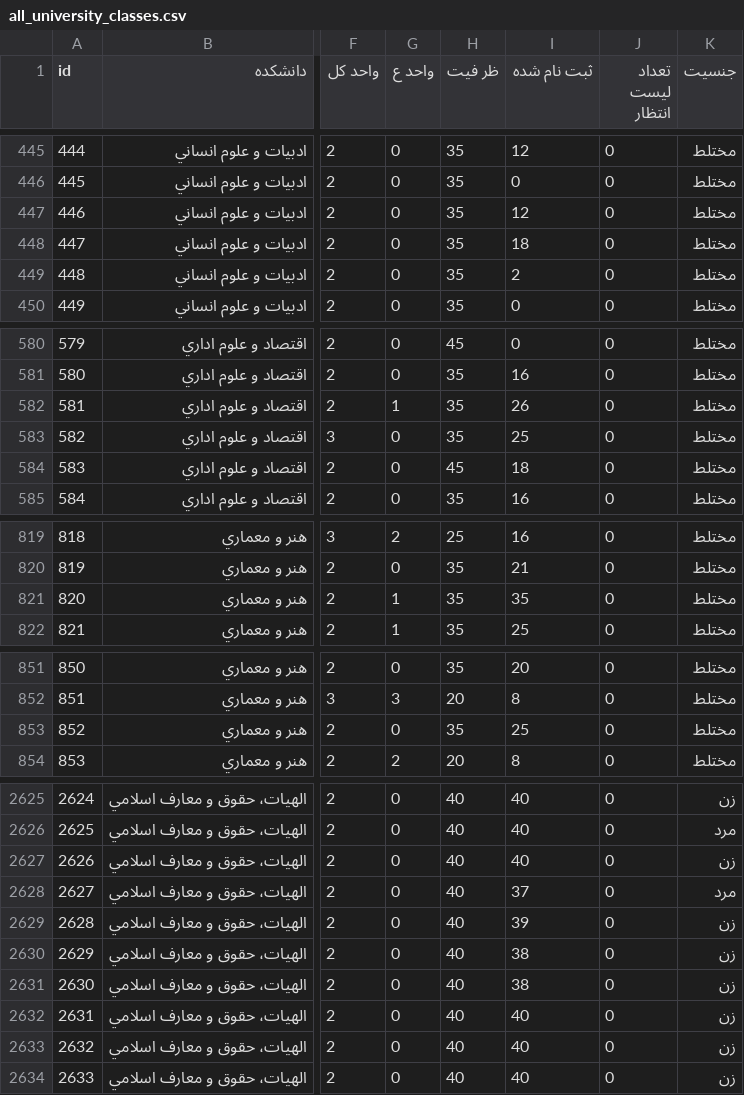
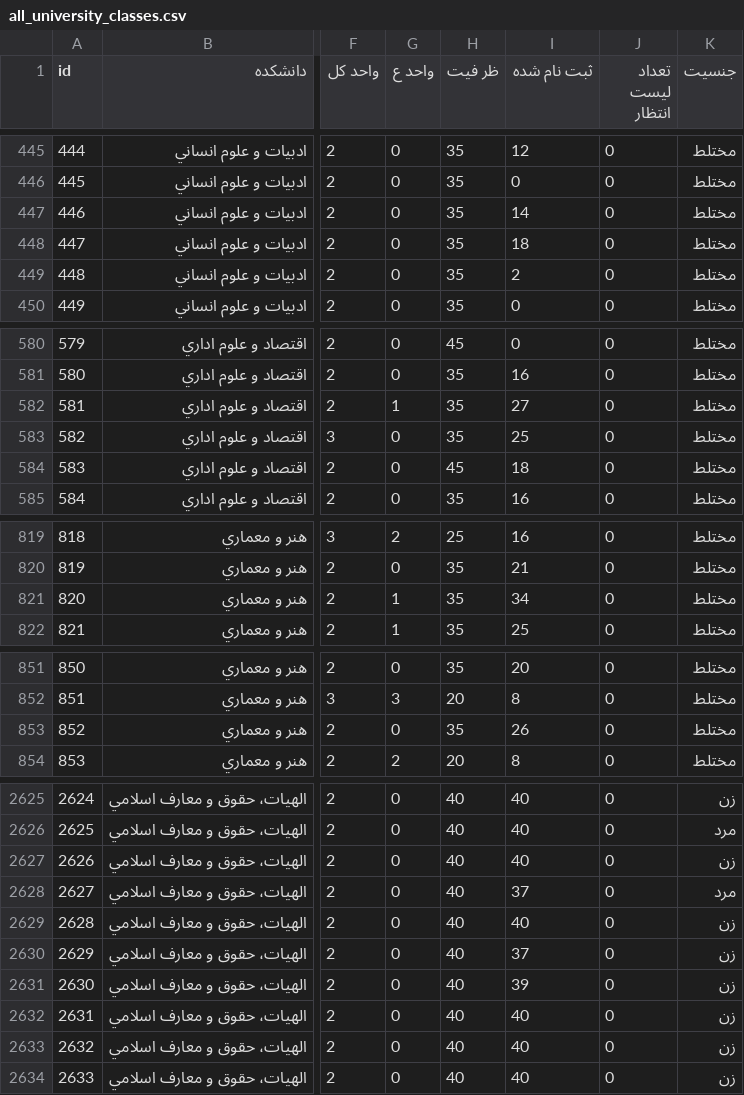
Before and after one commit to mahdi-marjani/computer-science, a CSV file: 4041/all_university_classes.csv, drawn as a sheet; only a part is shown, gaps mark what is left out; the diff covers the shown part only; the diff names each change by its address in the sheet, - before the commit and + after, or states it on an @@ line.

Commit message:
update data

```diff
--- a/4041/all_university_classes.csv
+++ b/4041/all_university_classes.csv
-I447 (ثبت نام شده): 12
+I447 (ثبت نام شده): 14
-I582 (ثبت نام شده): 26
+I582 (ثبت نام شده): 27
-I821 (ثبت نام شده): 35
+I821 (ثبت نام شده): 34
-I853 (ثبت نام شده): 25
+I853 (ثبت نام شده): 26
-I2629 (ثبت نام شده): 39
+I2629 (ثبت نام شده): 40
-I2630 (ثبت نام شده): 38
+I2630 (ثبت نام شده): 37
-I2631 (ثبت نام شده): 38
+I2631 (ثبت نام شده): 39
```
Also changed, not shown: 4 edited cells elsewhere in this file, 1 other file.
